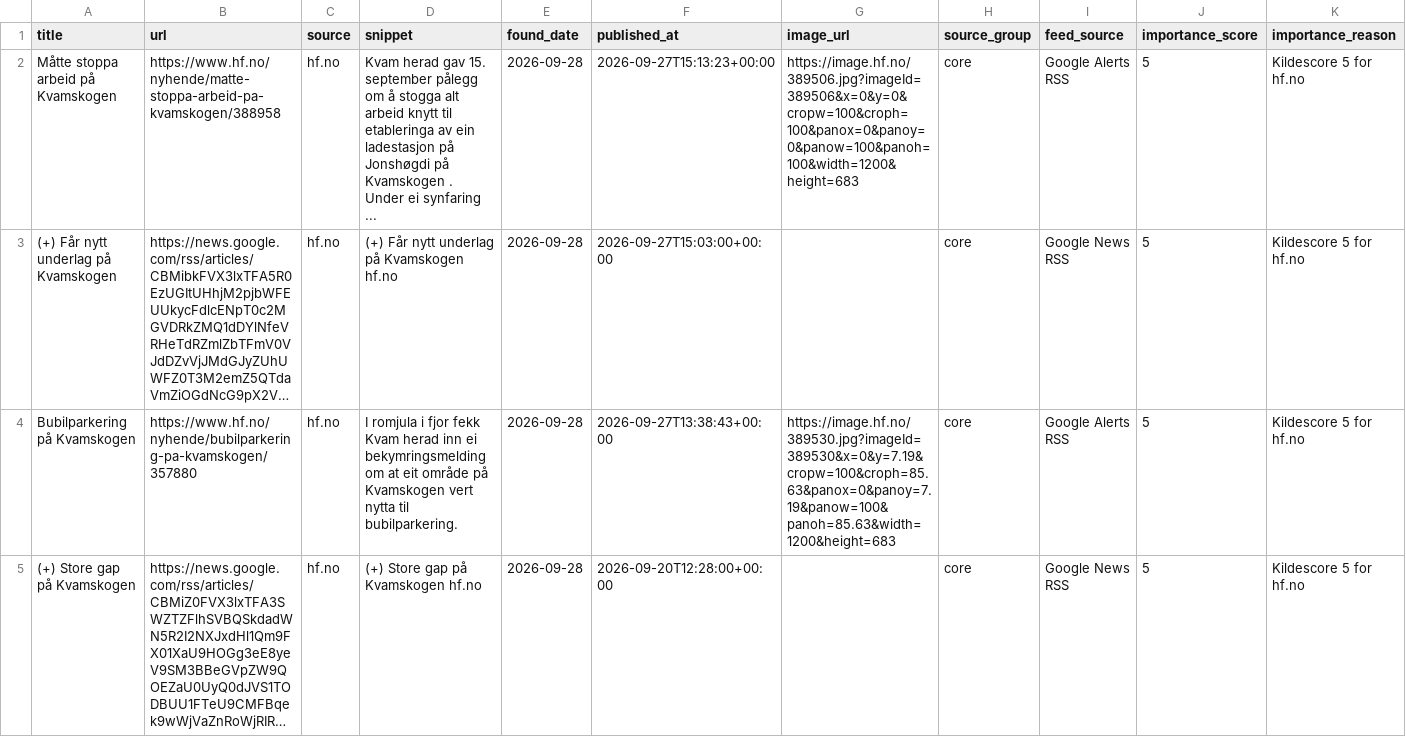
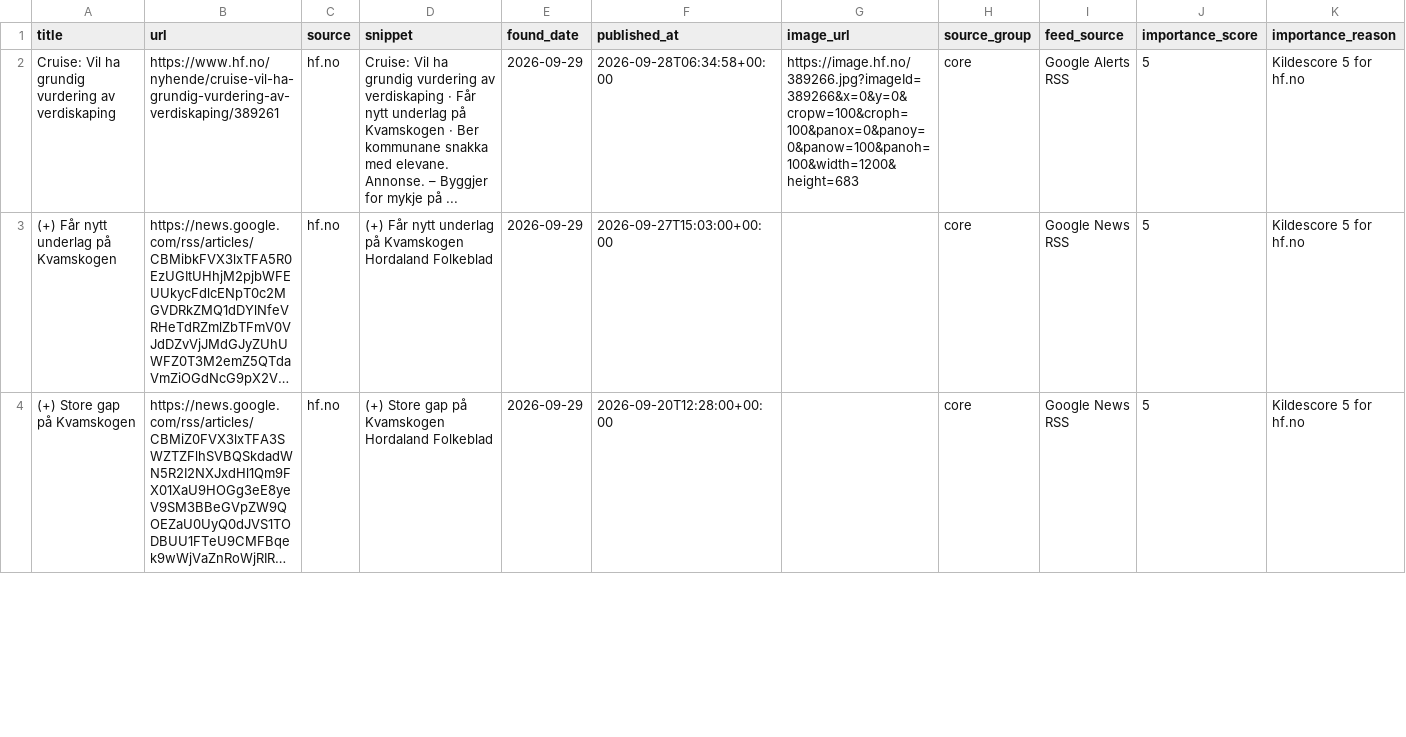
Before and after one commit to naessrobert-ui/visitkvamskogen, a CSV file: public/data/kvamskogen_news.csv, drawn as a sheet; only a part is shown; long unchanged cells end in …; removed rows and columns are numbered as before the commit, all else as after; the diff covers the shown part only; the diff names each change by its address in the sheet, - before the commit and + after, or states it on an @@ line.

```diff
--- a/public/data/kvamskogen_news.csv
+++ b/public/data/kvamskogen_news.csv
-A2 (title): Måtte stoppa arbeid på Kvamskogen
+A2 (title): Cruise: Vil ha grundig vurdering av verdiskaping
-B2 (url): https://www.hf.no/nyhende/matte-stoppa-arbeid-pa-kvamskogen/388958
+B2 (url): https://www.hf.no/nyhende/cruise-vil-ha-grundig-vurdering-av-verdiskaping/389261
-D2 (snippet): Kvam herad gav 15. september pålegg om å stogga alt arbeid knytt til etableringa av ein ladestasjon på Jonshøgdi på Kvamskogen . Under ei synfaring ...
+D2 (snippet): Cruise: Vil ha grundig vurdering av verdiskaping · Får nytt underlag på Kvamskogen · Ber kommunane snakka med elevane. Annonse. – Byggjer for mykje på ...
-E2:E3 (found_date): 2026-09-28
+E2:E3 (found_date): 2026-09-29
-F2 (published_at): 2026-09-27T15:13:23+00:00
+F2 (published_at): 2026-09-28T06:34:58+00:00
-G2 (image_url): https://image.hf.no/389506.jpg?imageId=389506&x=0&y=0&cropw=100&croph=100&panox=0&panoy=0&panow=100&panoh=100&width=1200&height=683
+G2 (image_url): https://image.hf.no/389266.jpg?imageId=389266&x=0&y=0&cropw=100&croph=100&panox=0&panoy=0&panow=100&panoh=100&width=1200&height=683
-D3 (snippet): …på Kvamskogen hf.no
+D3 (snippet): …på Kvamskogen Hordaland Folkeblad
-row 4: Bubilparkering på Kvamskogen | https://www.hf.no/nyhende/bubilparkering-pa-kvamskogen/357880 | hf.no | I romjula i fjor fekk Kvam herad inn ei bekymringsmelding om at eit område på Kvamskogen vert nytta til bubilparkering. | 2026-09-28 | 2026-09-27T13:38:43+00:00 | https://image.hf.no/389530.jpg?imageId=389530&x=0&y=7.19&cropw=100&croph=85.63&panox=0&panoy=7.19&panow=100&panoh=85.63&width=1200&height=683 | core | Google Alerts RSS | 5 | Kildescore 5 for hf.no
-D4 (snippet): (+) Store gap på Kvamskogen hf.no
+D4 (snippet): (+) Store gap på Kvamskogen Hordaland Folkeblad
-E4 (found_date): 2026-09-28
+E4 (found_date): 2026-09-29
```
Also changed, not shown: 1 removed row and 5 edited cells elsewhere in this file, 3 other files.
